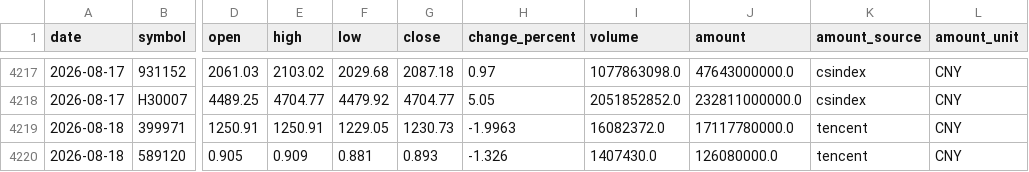
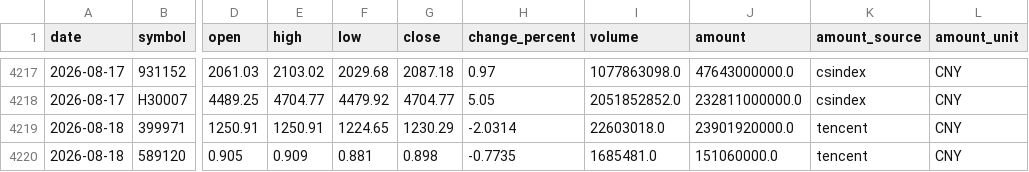
Before and after one commit to magennnb-png/a-share-market-snapshot, a CSV file: data/history/watchlist_daily.csv, drawn as a sheet; only a part is shown, gaps mark what is left out; the diff names each change by its address in the sheet, - before the commit and + after, or states it on an @@ line.

```diff
--- a/data/history/watchlist_daily.csv
+++ b/data/history/watchlist_daily.csv
-F4219 (low): 1229.05
+F4219 (low): 1224.65
-G4219 (close): 1230.73
+G4219 (close): 1230.29
-H4219 (change_percent): -1.9963
+H4219 (change_percent): -2.0314
-I4219 (volume): 16082372.0
+I4219 (volume): 22603018.0
-J4219 (amount): 17117780000.0
+J4219 (amount): 23901920000.0
-G4220 (close): 0.893
+G4220 (close): 0.898
-H4220 (change_percent): -1.326
+H4220 (change_percent): -0.7735
-I4220 (volume): 1407430.0
+I4220 (volume): 1685481.0
-J4220 (amount): 126080000.0
+J4220 (amount): 151060000.0
```
Also changed, not shown: data/history/indices_daily.csv, data/history/market_breadth_daily.csv, 13 other files.
